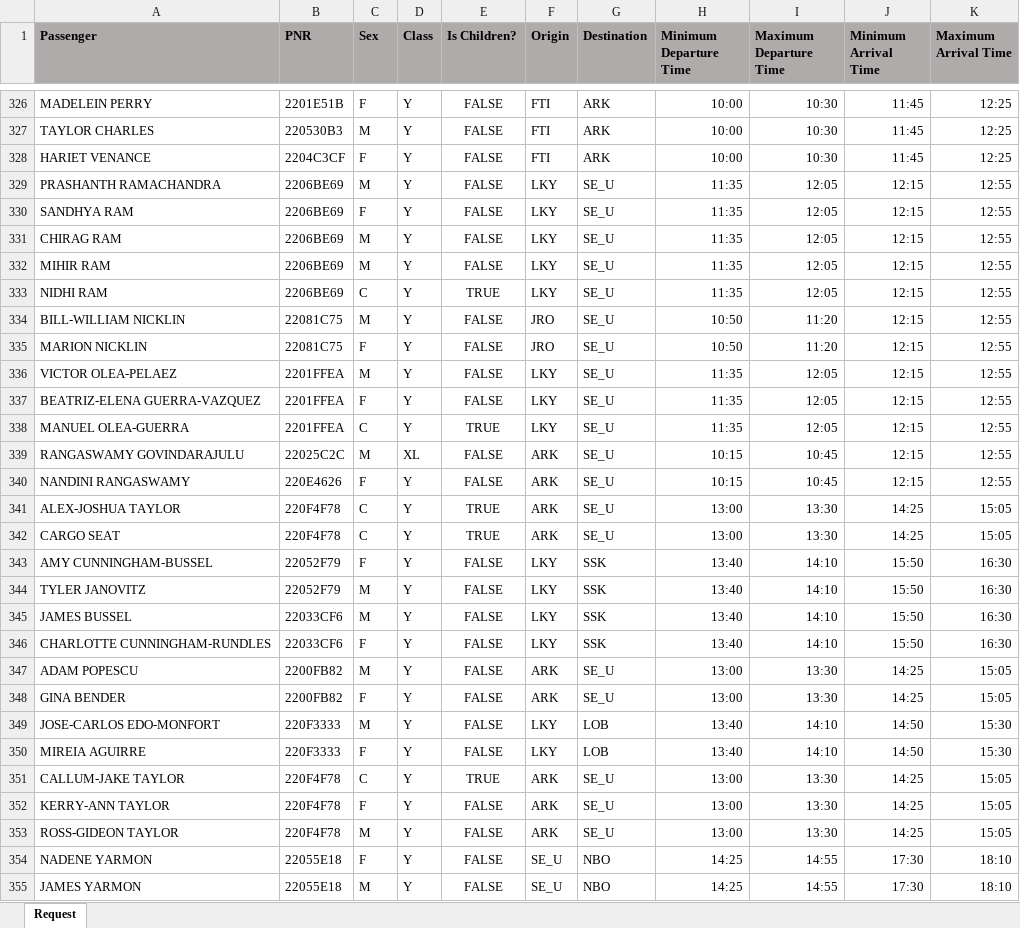
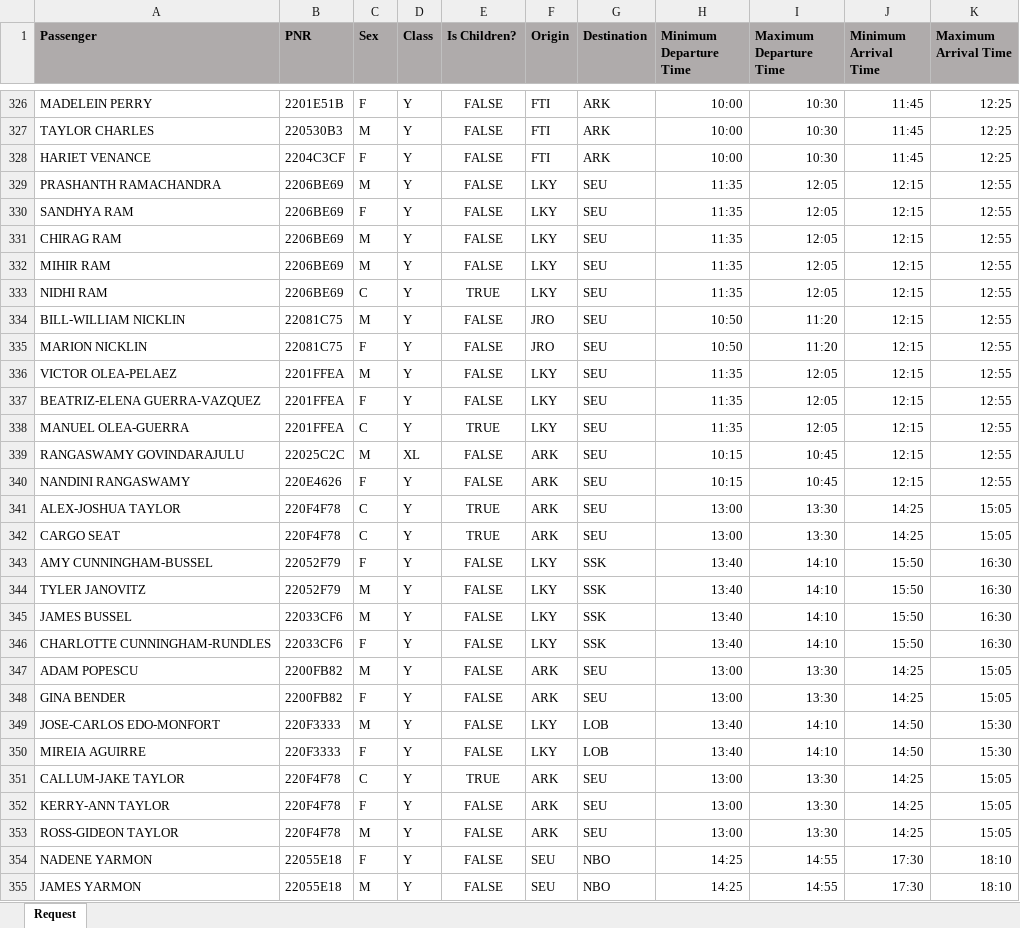
Before and after one commit to nfmmendes/DAFP-APP, an Excel workbook: Real data input/Requests/Low 3/Requests.xlsx, sheet Request, drawn as a sheet; only a part is shown, gaps mark what is left out; values as stored, in another font and other column widths than the file's, no borders; the diff covers the shown part only; the diff names each change by its address in the sheet, - before the commit and + after, or states it on an @@ line.

```diff
--- a/Real data input/Requests/Low 3/Requests.xlsx (sheet Request)
+++ b/Real data input/Requests/Low 3/Requests.xlsx (sheet Request)
-G329:G342 (Destination): SE_U
+G329:G342 (Destination): SEU
-G347:G348 (Destination): SE_U
+G347:G348 (Destination): SEU
-G351:G353 (Destination): SE_U
+G351:G353 (Destination): SEU
-F354:F355 (Origin): SE_U
+F354:F355 (Origin): SEU
```
Also changed, not shown: 22 edited cells elsewhere in this sheet, 4 other files.
